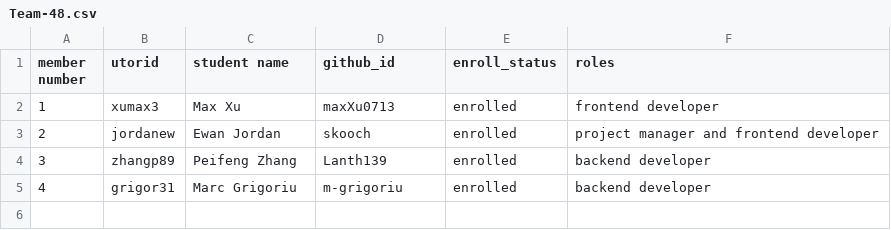
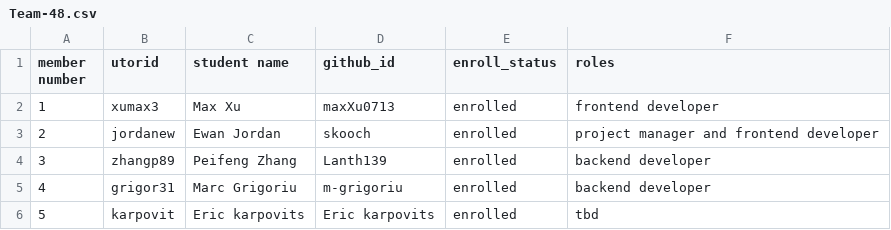
Before and after one commit to csc301-2023-fall/project-48-yorkregioneducationalservices-T, a CSV file: deliverables/team/Team-48.csv, drawn as a sheet; the diff names each change by its address in the sheet, - before the commit and + after, or states it on an @@ line.

Commit message:
Update Team-48.csv

```diff
--- a/deliverables/team/Team-48.csv
+++ b/deliverables/team/Team-48.csv
+row 6: 5 | karpovit | Eric karpovits | Eric karpovits | enrolled | tbd
```
